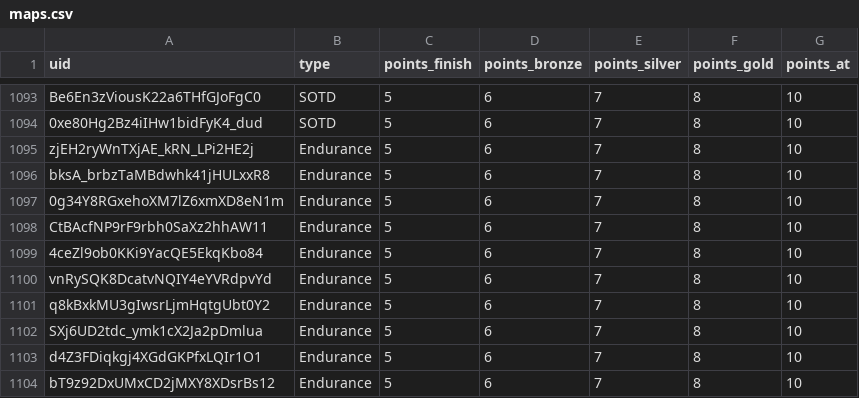
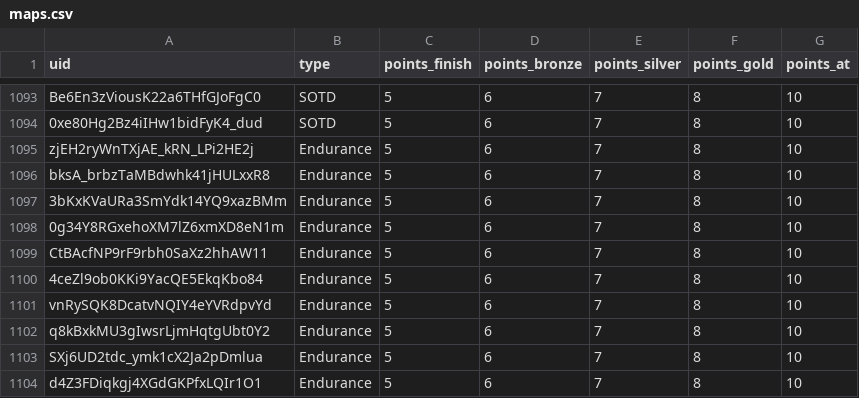
Before and after one commit to spl1nes/tmrank, a CSV file: maps.csv, drawn as a sheet; only a part is shown, gaps mark what is left out; the shorter side is filled out with more unchanged rows.

Commit message:
Update maps.csv

```diff
--- a/maps.csv
+++ b/maps.csv
@@ -1096,2 +1096,3 @@ zjEH2ryWnTXjAE_kRN_LPi2HE2j,Endurance,5,6,7,8,10
 bksA_brbzTaMBdwhk41jHULxxR8,Endurance,5,6,7,8,10
+3bKxKVaURa3SmYdk14YQ9xazBMm,Endurance,5,6,7,8,10
 0g34Y8RGxehoXM7lZ6xmXD8eN1m,Endurance,5,6,7,8,10
```
